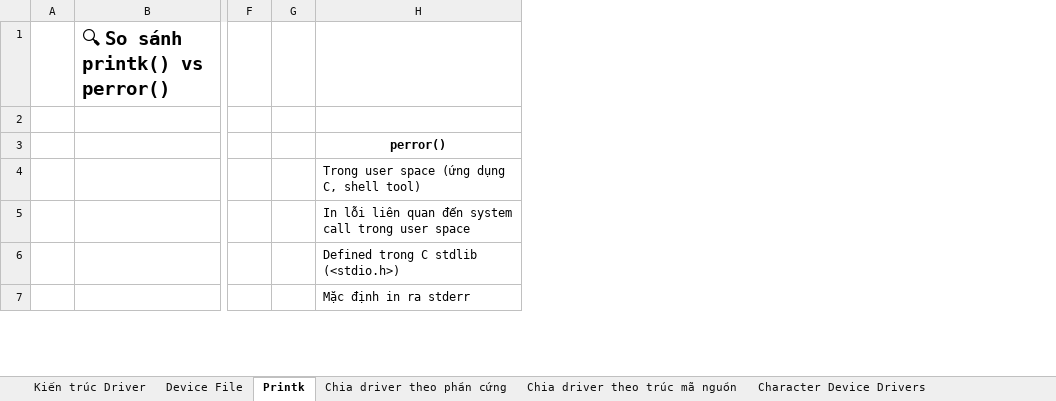
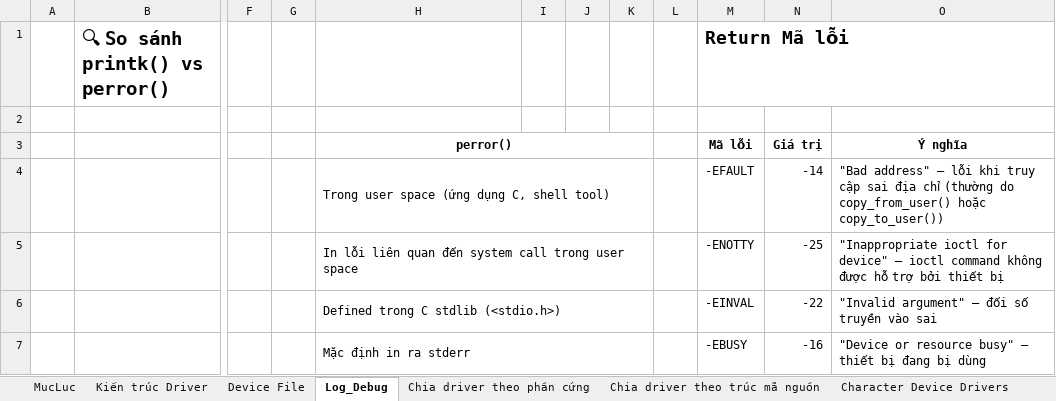
Before and after one commit to liemvu12/Study-Kernel-Linux, an Excel workbook: unit7_character_driver/unit7_character_driver.xlsx, sheet Log_Debug, drawn as a sheet; only a part is shown, gaps mark what is left out; values as stored, in another font and other column widths than the file's, no borders; the diff covers the shown part only; the diff names each change by its address in the sheet, - before the commit and + after, or states it on an @@ line.

```diff
--- a/unit7_character_driver/unit7_character_driver.xlsx (sheet Log_Debug)
+++ b/unit7_character_driver/unit7_character_driver.xlsx (sheet Log_Debug)
-sheet tab: Printk
+sheet tab: Log_Debug
+sheet tab: MucLuc
+column I, empty
+column J, empty
+column K, empty
+column L, empty
+column M (Return Mã lỗi), rows 3-7: Mã lỗi | -EFAULT | -ENOTTY | -EINVAL | -EBUSY
+column N, rows 3-7: Giá trị | -14 | -25 | -22 | -16
+column O, rows 3-7: Ý nghĩa | "Bad address" – lỗi khi truy cập sai địa chỉ (thường do copy_from_user() hoặc copy_to_user()) | "Inappropriate ioctl for device" – ioctl command không được hỗ trợ bởi thiết bị | "Invalid argument" – đối số truyền vào sai | "Device or resource busy" – thiết bị đang bị dùng
+H3:K3 merged
+H4:K4 merged
+H5:K5 merged
+H6:K6 merged
+H7:K7 merged
```
Also changed, not shown: 6 edited cells and merged cells elsewhere in this sheet, sheet gpio_char_driver.c, sheet ioctl, other sheet tabs, charts or pictures.
